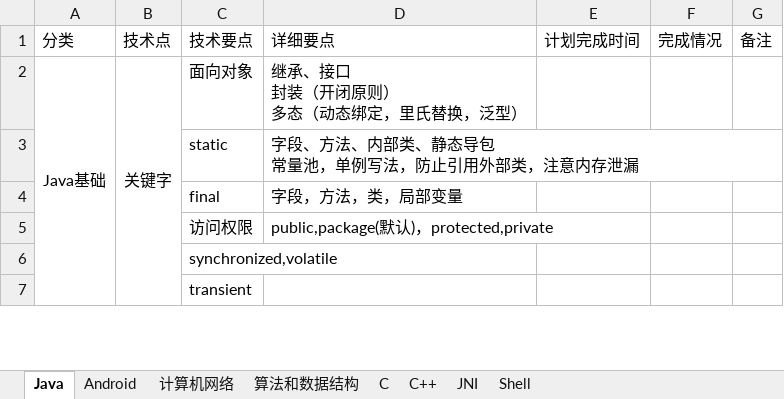
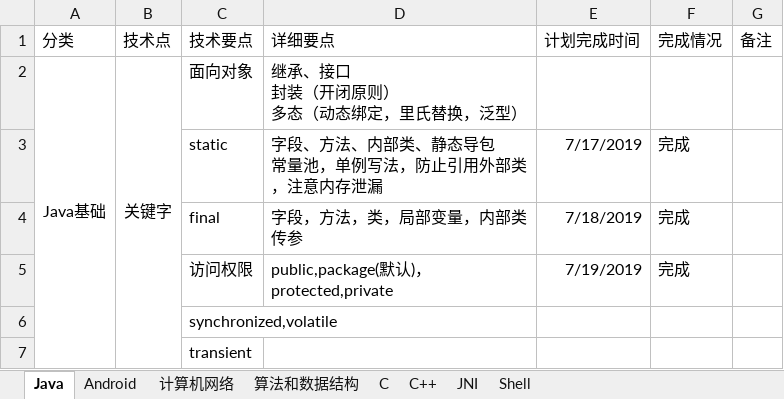
Before and after one commit to lzl370515231/study, an Excel workbook: 技术要点及计划.xlsx, sheet Java, drawn as a sheet; only a part is shown; values as stored, in another font and other column widths than the file's, no borders; the diff names each change by its address in the sheet, - before the commit and + after, or states it on an @@ line.

```diff
--- a/技术要点及计划.xlsx (sheet Java)
+++ b/技术要点及计划.xlsx (sheet Java)
-E3 (计划完成时间): (empty)
+E3 (计划完成时间): 7/17/2019
-F3:F5 (完成情况): (empty)
+F3:F5 (完成情况): 完成
-D4 (详细要点): 字段，方法，类，局部变量
+D4 (详细要点): 字段，方法，类，局部变量，内部类传参
-E4 (计划完成时间): (empty)
+E4 (计划完成时间): 7/18/2019
-E5 (计划完成时间): (empty)
+E5 (计划完成时间): 7/19/2019
```
Also changed, not shown: 40 other files.
